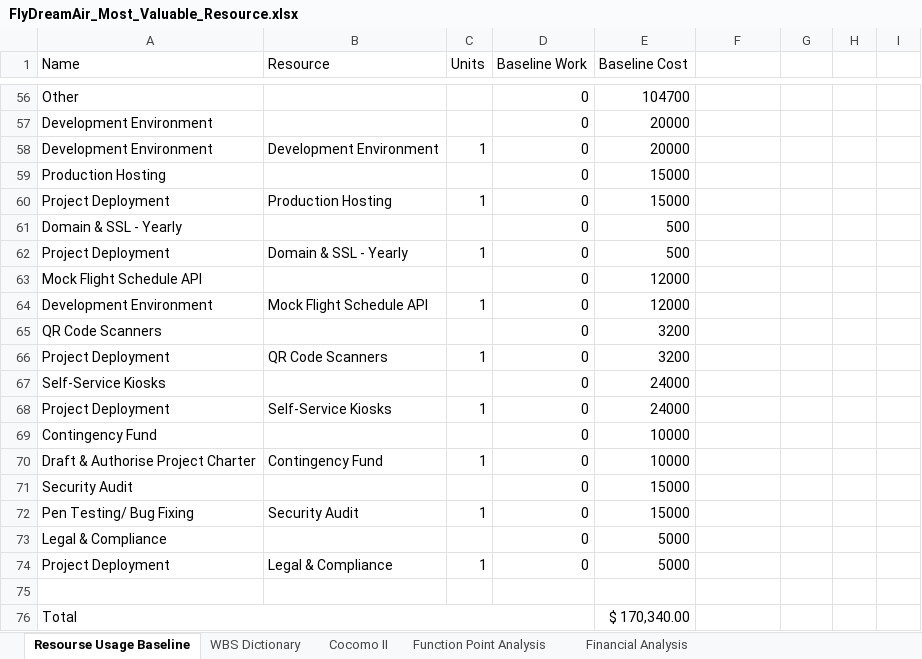
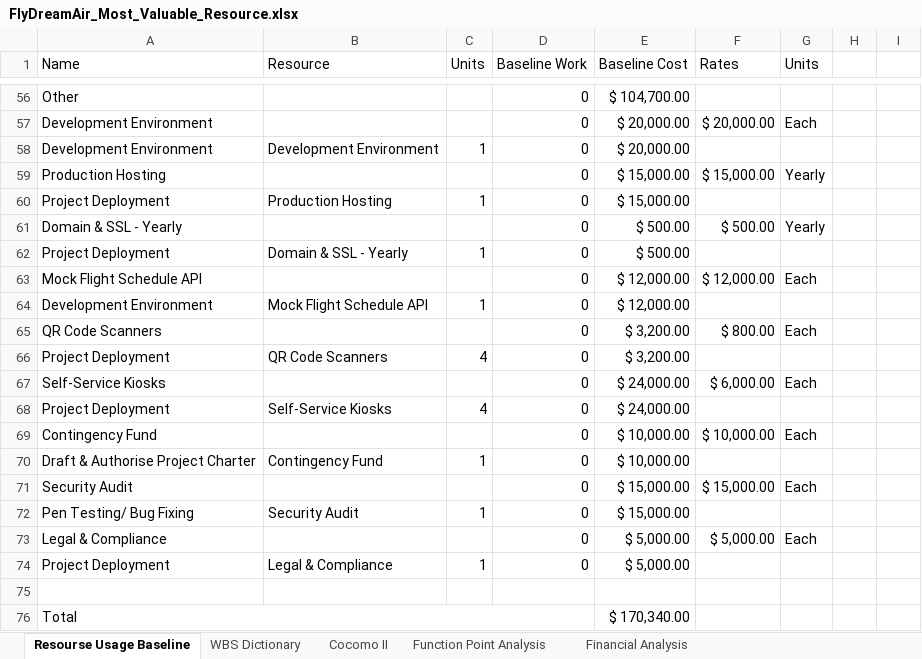
Before and after one commit to Phoccy/FlyDreamAir, an Excel workbook: Documentation/Management/Reports/FlyDreamAir_Most_Valuable_Resource.xlsx, sheet Resourse Usage Baseline, drawn as a sheet; only a part is shown, gaps mark what is left out; values as stored, in another font and other column widths than the file's, no cell formats; the diff covers the shown part only; the diff names each change by its address in the sheet, - before the commit and + after, or states it on an @@ line.

Commit message:
Added rates per unit information to resource usage baseline tab

```diff
--- a/Documentation/Management/Reports/FlyDreamAir_Most_Valuable_Resource.xlsx (sheet Resourse Usage Baseline)
+++ b/Documentation/Management/Reports/FlyDreamAir_Most_Valuable_Resource.xlsx (sheet Resourse Usage Baseline)
-F1: (empty)
+F1: Rates
-G1: (empty)
+G1: Units
-E56 (Baseline Cost): 104700
+E56 (Baseline Cost): $ 104,700.00
-E57:E58 (Baseline Cost): 20000
+E57:E58 (Baseline Cost): $ 20,000.00
-F57 (Rates): (empty)
+F57 (Rates): $ 20,000.00
-G57 (Units): (empty)
+G57 (Units): Each
-E59:E60 (Baseline Cost): 15000
+E59:E60 (Baseline Cost): $ 15,000.00
-F59 (Rates): (empty)
+F59 (Rates): $ 15,000.00
-G59 (Units): (empty)
+G59 (Units): Yearly
-E61:E62 (Baseline Cost): 500
+E61:E62 (Baseline Cost): $ 500.00
-F61 (Rates): (empty)
+F61 (Rates): $ 500.00
-G61 (Units): (empty)
+G61 (Units): Yearly
-E63:E64 (Baseline Cost): 12000
+E63:E64 (Baseline Cost): $ 12,000.00
-F63 (Rates): (empty)
+F63 (Rates): $ 12,000.00
-G63 (Units): (empty)
+G63 (Units): Each
-E65:E66 (Baseline Cost): 3200
+E65:E66 (Baseline Cost): $ 3,200.00
-F65 (Rates): (empty)
+F65 (Rates): $ 800.00
-G65 (Units): (empty)
+G65 (Units): Each
-C66 (Units): 1
+C66 (Units): 4
-E67:E68 (Baseline Cost): 24000
+E67:E68 (Baseline Cost): $ 24,000.00
-F67 (Rates): (empty)
+F67 (Rates): $ 6,000.00
-G67 (Units): (empty)
+G67 (Units): Each
-C68 (Units): 1
+C68 (Units): 4
-E69:E70 (Baseline Cost): 10000
+E69:E70 (Baseline Cost): $ 10,000.00
-F69 (Rates): (empty)
+F69 (Rates): $ 10,000.00
-G69 (Units): (empty)
+G69 (Units): Each
-E71:E72 (Baseline Cost): 15000
+E71:E72 (Baseline Cost): $ 15,000.00
-F71 (Rates): (empty)
+F71 (Rates): $ 15,000.00
-G71 (Units): (empty)
+G71 (Units): Each
-E73:E74 (Baseline Cost): 5000
+E73:E74 (Baseline Cost): $ 5,000.00
-F73 (Rates): (empty)
+F73 (Rates): $ 5,000.00
-G73 (Units): (empty)
+G73 (Units): Each
```
Also changed, not shown: 64 edited cells elsewhere in this sheet, cell formats.
